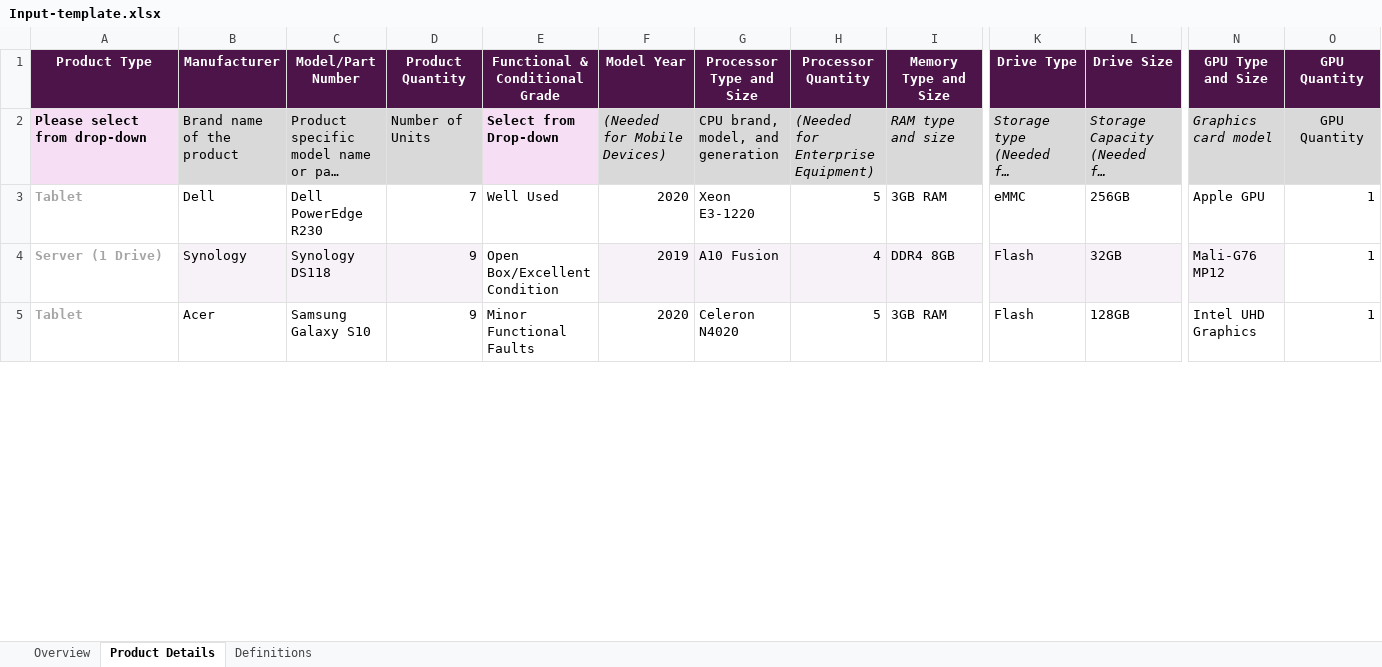
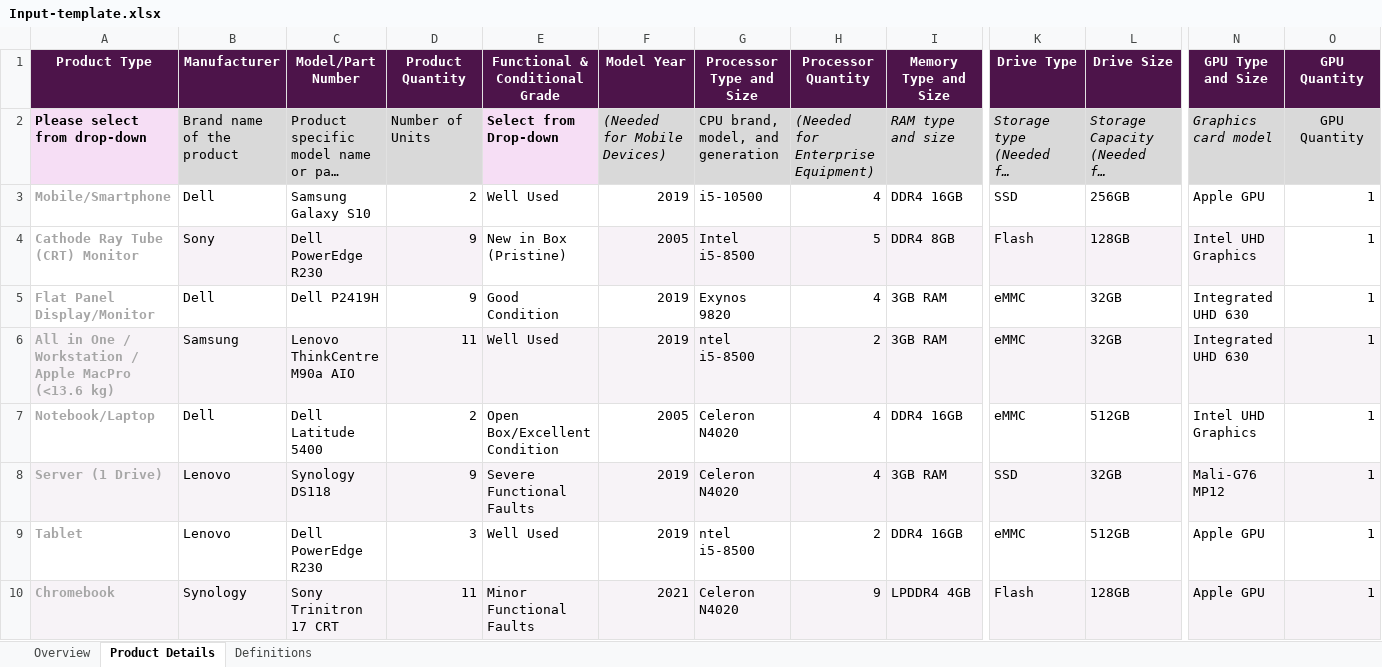
Before and after one commit to shreedlondhe/Playwright-with-TS, an Excel workbook: Input-template.xlsx, sheet Product Details, drawn as a sheet; only a part is shown, gaps mark what is left out; long unchanged cells end in …; values as stored, in another font and other column widths than the file's, no borders; conditional formats not drawn; removed rows and columns are numbered as before the commit, all else as after; rows hold the shown columns only; the diff covers the shown part only; the diff names each change by its address in the sheet, - before the commit and + after, or states it on an @@ line.

```diff
--- a/Input-template.xlsx (sheet Product Details)
+++ b/Input-template.xlsx (sheet Product Details)
-row 3: Tablet | Dell | Dell PowerEdge R230 | 7 | Well Used | 2020 | Xeon E3-1220 | 5 | 3GB RAM | eMMC | 256GB | Apple GPU | 1
+row 3: Mobile/Smartphone | Dell | Samsung Galaxy S10 | 2 | Well Used | 2019 | i5-10500 | 4 | DDR4 16GB | SSD | 256GB | Apple GPU | 1
+row 4: Cathode Ray Tube (CRT) Monitor | Sony | Dell PowerEdge R230 | 9 | New in Box (Pristine) | 2005 | Intel i5-8500 | 5 | DDR4 8GB | Flash | 128GB | Intel UHD Graphics | 1
+row 5: Flat Panel Display/Monitor | Dell | Dell P2419H | 9 | Good Condition | 2019 | Exynos 9820 | 4 | 3GB RAM | eMMC | 32GB | Integrated UHD 630 | 1
+row 6: All in One / Workstation / Apple MacPro (<13.6 kg) | Samsung | Lenovo ThinkCentre M90a AIO | 11 | Well Used | 2019 | ntel i5-8500 | 2 | 3GB RAM | eMMC | 32GB | Integrated UHD 630 | 1
+row 7: Notebook/Laptop | Dell | Dell Latitude 5400 | 2 | Open Box/Excellent Condition | 2005 | Celeron N4020 | 4 | DDR4 16GB | eMMC | 512GB | Intel UHD Graphics | 1
-A8 fill: none
+A8 fill: #F7F3F7
-B8 (Manufacturer): Synology
+B8 (Manufacturer): Lenovo
-E8 (Functional & Conditional Grade): Open Box/Excellent Condition
+E8 (Functional & Conditional Grade): Severe Functional Faults
-E8 fill: none
+E8 fill: #F7F3F7
-G8 (Processor Type and Size): A10 Fusion
+G8 (Processor Type and Size): Celeron N4020
-I8 (Memory Type and Size): DDR4 8GB
+I8 (Memory Type and Size): 3GB RAM
-K8 (Drive Type): Flash
+K8 (Drive Type): SSD
-O8 fill: none
+O8 fill: #F7F3F7
-B9 (Manufacturer): Acer
+B9 (Manufacturer): Lenovo
-C9 (Model/Part Number): Samsung Galaxy S10
+C9 (Model/Part Number): Dell PowerEdge R230
-D9 (Product Quantity): 9
+D9 (Product Quantity): 3
-E9 (Functional & Conditional Grade): Minor Functional Faults
+E9 (Functional & Conditional Grade): Well Used
-F9 (Model Year): 2020
+F9 (Model Year): 2019
-G9 (Processor Type and Size): Celeron N4020
+G9 (Processor Type and Size): ntel i5-8500
-H9 (Processor Quantity): 5
+H9 (Processor Quantity): 2
-I9 (Memory Type and Size): 3GB RAM
+I9 (Memory Type and Size): DDR4 16GB
-K9 (Drive Type): Flash
+K9 (Drive Type): eMMC
-L9 (Drive Size): 128GB
+L9 (Drive Size): 512GB
-N9 (GPU Type and Size): Intel UHD Graphics
+N9 (GPU Type and Size): Apple GPU
+row 10: Chromebook | Synology | Sony Trinitron 17 CRT | 11 | Minor Functional Faults | 2021 | Celeron N4020 | 9 | LPDDR4 4GB | Flash | 128GB | Apple GPU | 1
```
Also changed, not shown: 5 removed rows, 17 edited cells and cell formats elsewhere in this sheet, sheet Overview, 1 other file.
